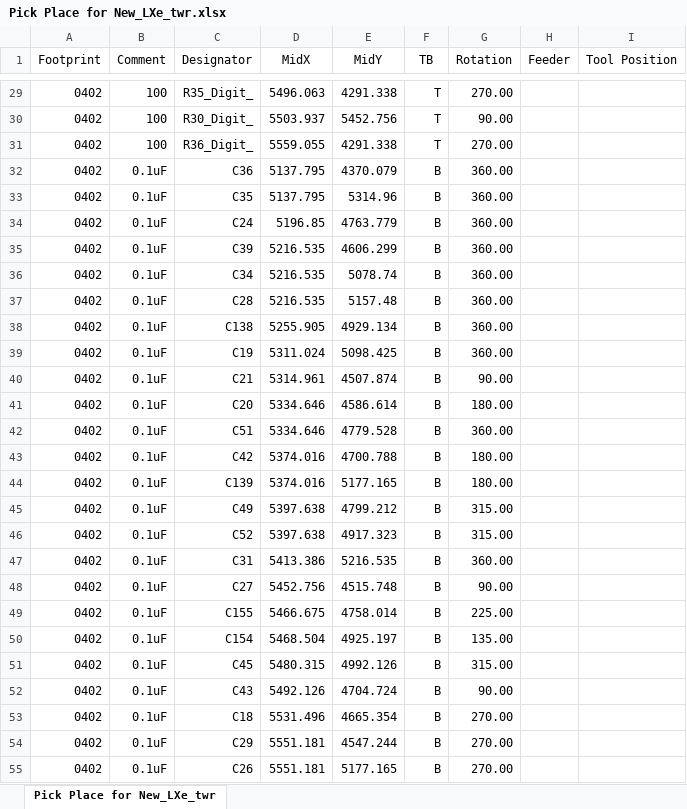
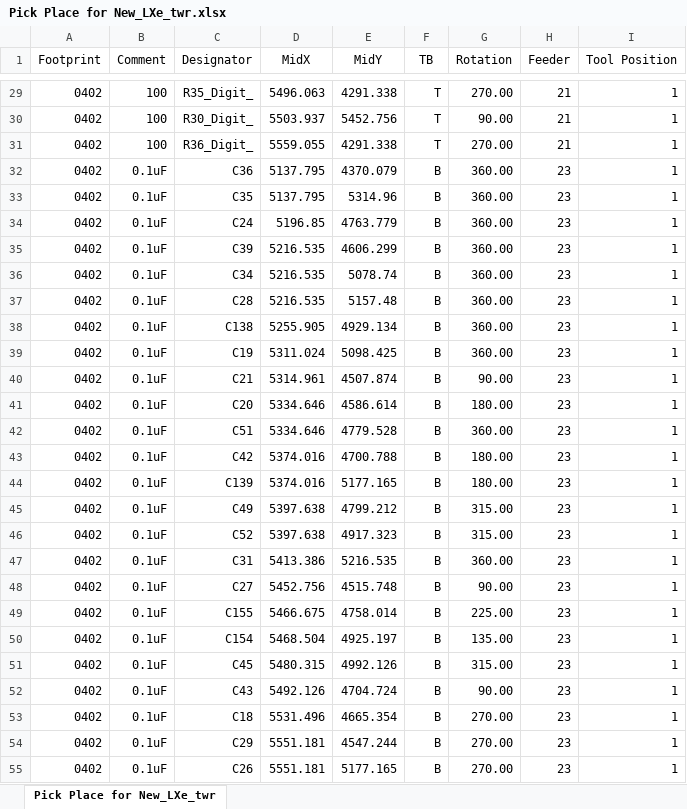
Before and after one commit to EpsLeonid/lxe-twr, an Excel workbook: LXe_digitizer/Pick Place for New_LXe_twr.xlsx, sheet Pick Place for New_LXe_twr, drawn as a sheet; only a part is shown, gaps mark what is left out; values as stored, in another font and other column widths than the file's, no borders; the diff covers the shown part only; the diff names each change by its address in the sheet, - before the commit and + after, or states it on an @@ line.

```diff
--- a/LXe_digitizer/Pick Place for New_LXe_twr.xlsx (sheet Pick Place for New_LXe_twr)
+++ b/LXe_digitizer/Pick Place for New_LXe_twr.xlsx (sheet Pick Place for New_LXe_twr)
-H29:H31 (Feeder): (empty)
+H29:H31 (Feeder): 21
-I29:I55 (Tool Position): (empty)
+I29:I55 (Tool Position): 1
-H32:H55 (Feeder): (empty)
+H32:H55 (Feeder): 23
```
Also changed, not shown: 1290 edited cells elsewhere in this sheet, 5 other files.
